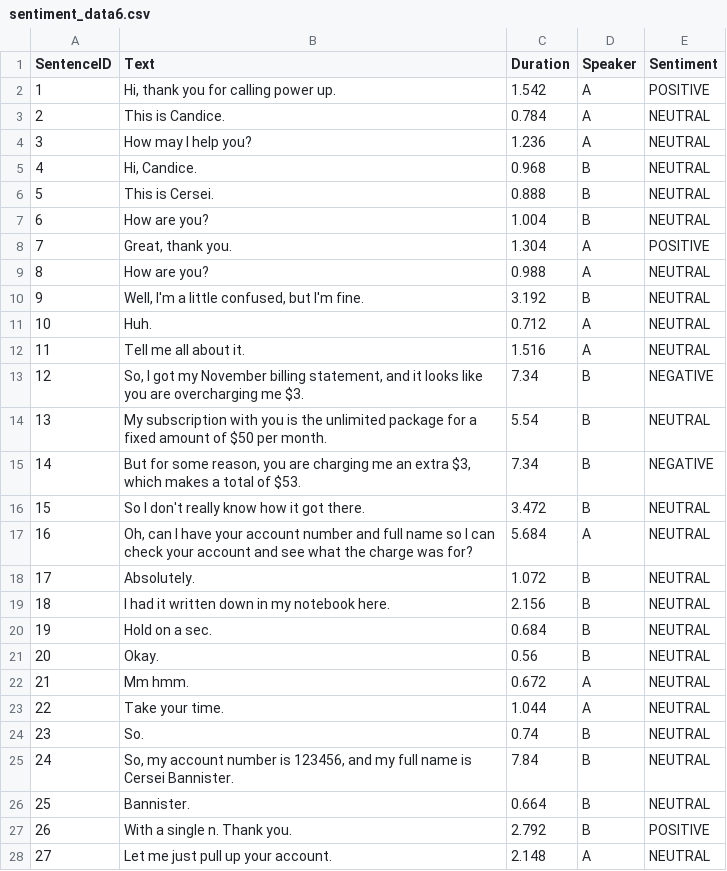
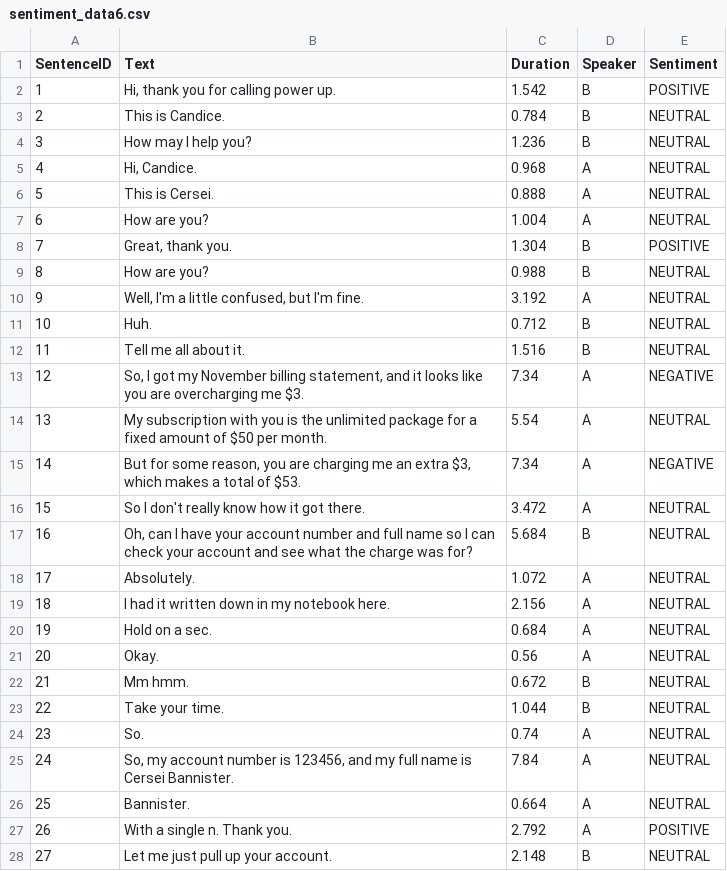
Before and after one commit to vdabro2/CustomerServiceAudioVisualization, a CSV file: transcripts/sentiment_data6.csv, drawn as a sheet; only a part is shown; the diff covers the shown part only.

```diff
--- a/transcripts/sentiment_data6.csv
+++ b/transcripts/sentiment_data6.csv
@@ -1,28 +1,28 @@
 SentenceID,Text,Duration,Speaker,Sentiment
-1,"Hi, thank you for calling power up.",1.542,A,POSITIVE
-2,This is Candice.,0.784,A,NEUTRAL
-3,How may I help you?,1.236,A,NEUTRAL
-4,"Hi, Candice.",0.968,B,NEUTRAL
-5,This is Cersei.,0.888,B,NEUTRAL
-6,How are you?,1.004,B,NEUTRAL
-7,"Great, thank you.",1.304,A,POSITIVE
-8,How are you?,0.988,A,NEUTRAL
-9,"Well, I'm a little confused, but I'm fine.",3.192,B,NEUTRAL
-10,Huh.,0.712,A,NEUTRAL
-11,Tell me all about it.,1.516,A,NEUTRAL
-12,"So, I got my November billing statement, and it looks like you are overcharging me $3.",7.34,B,NEGATIVE
-13,My subscription with you is the unlimited package for a fixed amount of $50 per month.,5.54,B,NEUTRAL
-14,"But for some reason, you are charging me an extra $3, which makes a total of $53.",7.34,B,NEGATIVE
-15,So I don't really know how it got there.,3.472,B,NEUTRAL
-16,"Oh, can I have your account number and full name so I can check your account and see what the charge was for?",5.684,A,NEUTRAL
-17,Absolutely.,1.072,B,NEUTRAL
-18,I had it written down in my notebook here.,2.156,B,NEUTRAL
-19,Hold on a sec.,0.684,B,NEUTRAL
-20,Okay.,0.56,B,NEUTRAL
-21,Mm hmm.,0.672,A,NEUTRAL
-22,Take your time.,1.044,A,NEUTRAL
-23,So.,0.74,B,NEUTRAL
-24,"So, my account number is 123456, and my full name is Cersei Bannister.",7.84,B,NEUTRAL
-25,Bannister.,0.664,B,NEUTRAL
-26,With a single n. Thank you.,2.792,B,POSITIVE
-27,Let me just pull up your account.,2.148,A,NEUTRAL
+1,"Hi, thank you for calling power up.",1.542,B,POSITIVE
+2,This is Candice.,0.784,B,NEUTRAL
+3,How may I help you?,1.236,B,NEUTRAL
+4,"Hi, Candice.",0.968,A,NEUTRAL
+5,This is Cersei.,0.888,A,NEUTRAL
+6,How are you?,1.004,A,NEUTRAL
+7,"Great, thank you.",1.304,B,POSITIVE
+8,How are you?,0.988,B,NEUTRAL
+9,"Well, I'm a little confused, but I'm fine.",3.192,A,NEUTRAL
+10,Huh.,0.712,B,NEUTRAL
+11,Tell me all about it.,1.516,B,NEUTRAL
+12,"So, I got my November billing statement, and it looks like you are overcharging me $3.",7.34,A,NEGATIVE
+13,My subscription with you is the unlimited package for a fixed amount of $50 per month.,5.54,A,NEUTRAL
+14,"But for some reason, you are charging me an extra $3, which makes a total of $53.",7.34,A,NEGATIVE
+15,So I don't really know how it got there.,3.472,A,NEUTRAL
+16,"Oh, can I have your account number and full name so I can check your account and see what the charge was for?",5.684,B,NEUTRAL
+17,Absolutely.,1.072,A,NEUTRAL
+18,I had it written down in my notebook here.,2.156,A,NEUTRAL
+19,Hold on a sec.,0.684,A,NEUTRAL
+20,Okay.,0.56,A,NEUTRAL
+21,Mm hmm.,0.672,B,NEUTRAL
+22,Take your time.,1.044,B,NEUTRAL
+23,So.,0.74,A,NEUTRAL
+24,"So, my account number is 123456, and my full name is Cersei Bannister.",7.84,A,NEUTRAL
+25,Bannister.,0.664,A,NEUTRAL
+26,With a single n. Thank you.,2.792,A,POSITIVE
+27,Let me just pull up your account.,2.148,B,NEUTRAL
```
Also changed, not shown: 91 edited cells elsewhere in this file, transcripts/sentiment_data2.csv, transcripts/sentiment_data3.csv, 5 other files.
